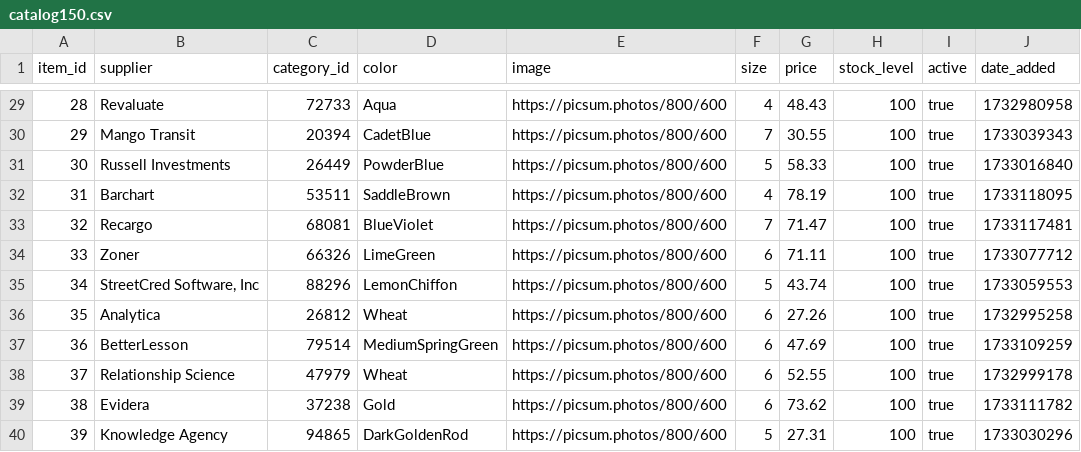
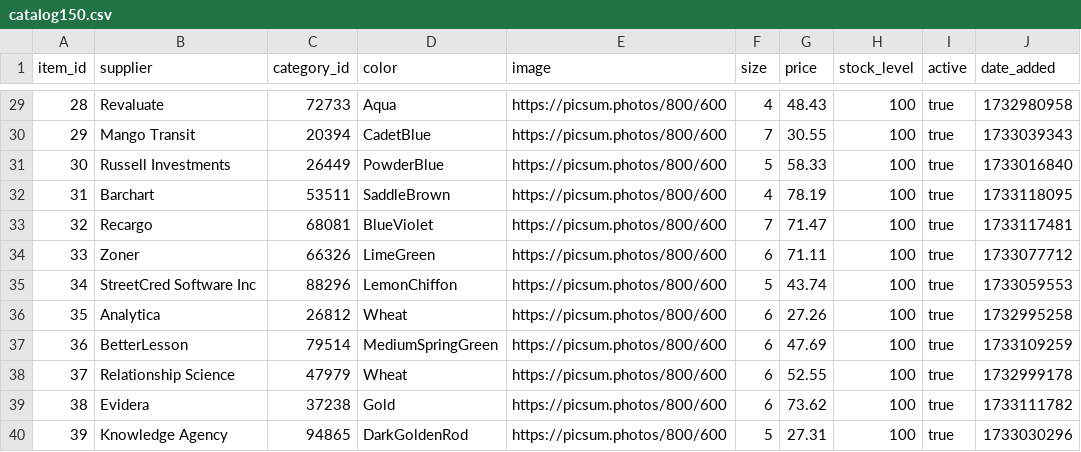
Before and after one commit to zuzanacelkova14/fileimport, a CSV file: catalog150.csv, drawn as a sheet; only a part is shown, gaps mark what is left out.

Commit message:
Update catalog150.csv

```diff
--- a/catalog150.csv
+++ b/catalog150.csv
@@ -34,3 +34,3 @@ item_id;supplier;category_id;color;image;size;price;stock_level;active;date_adde
 33;Zoner;66326;LimeGreen;https://picsum.photos/800/600;6;71.11;100;true;1733077712
-34;StreetCred Software, Inc;88296;LemonChiffon;https://picsum.photos/800/600;5;43.74;100;true;1733059553
+34;StreetCred Software Inc;88296;LemonChiffon;https://picsum.photos/800/600;5;43.74;100;true;1733059553
 35;Analytica;26812;Wheat;https://picsum.photos/800/600;6;27.26;100;true;1732995258
```
